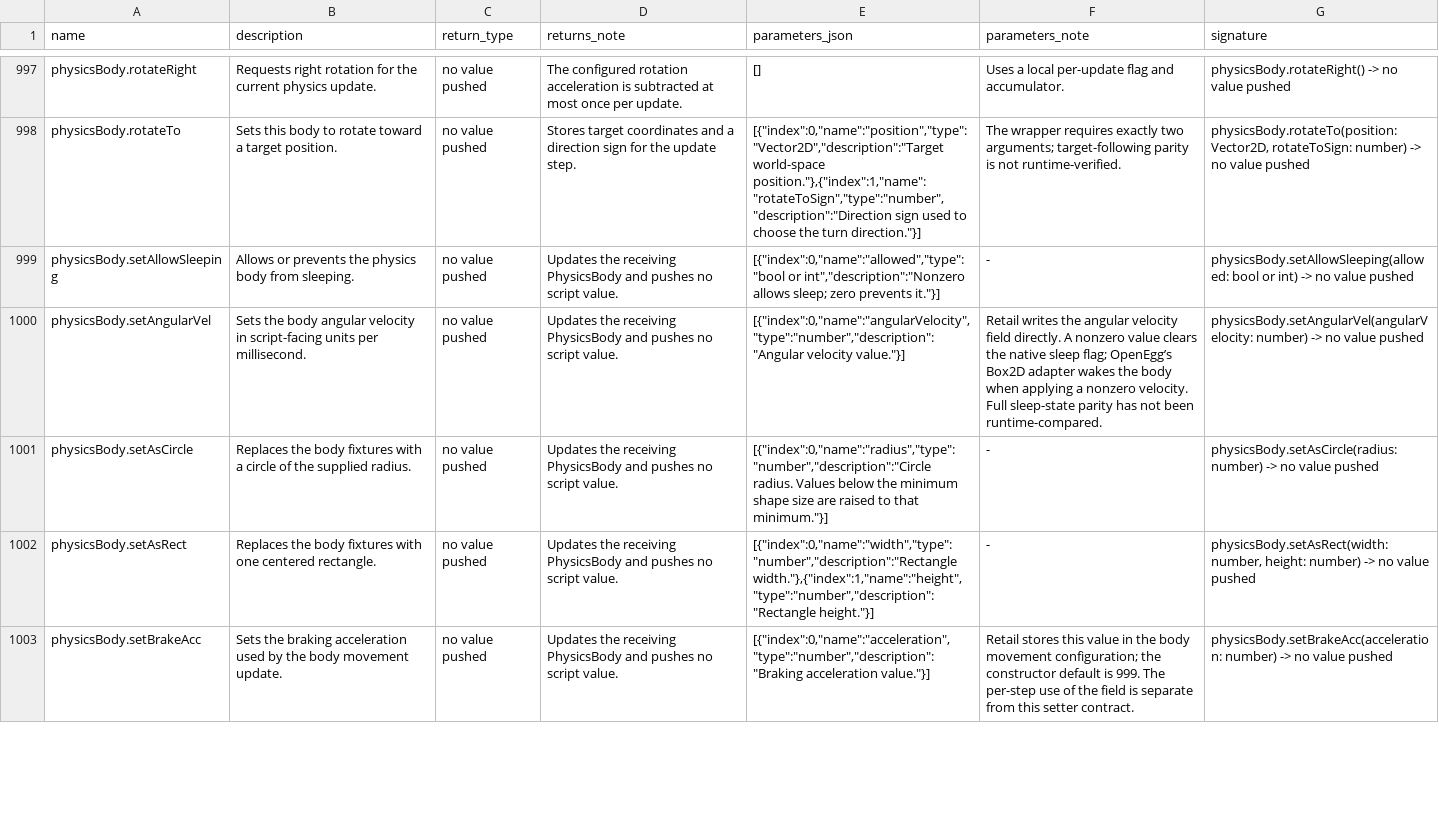
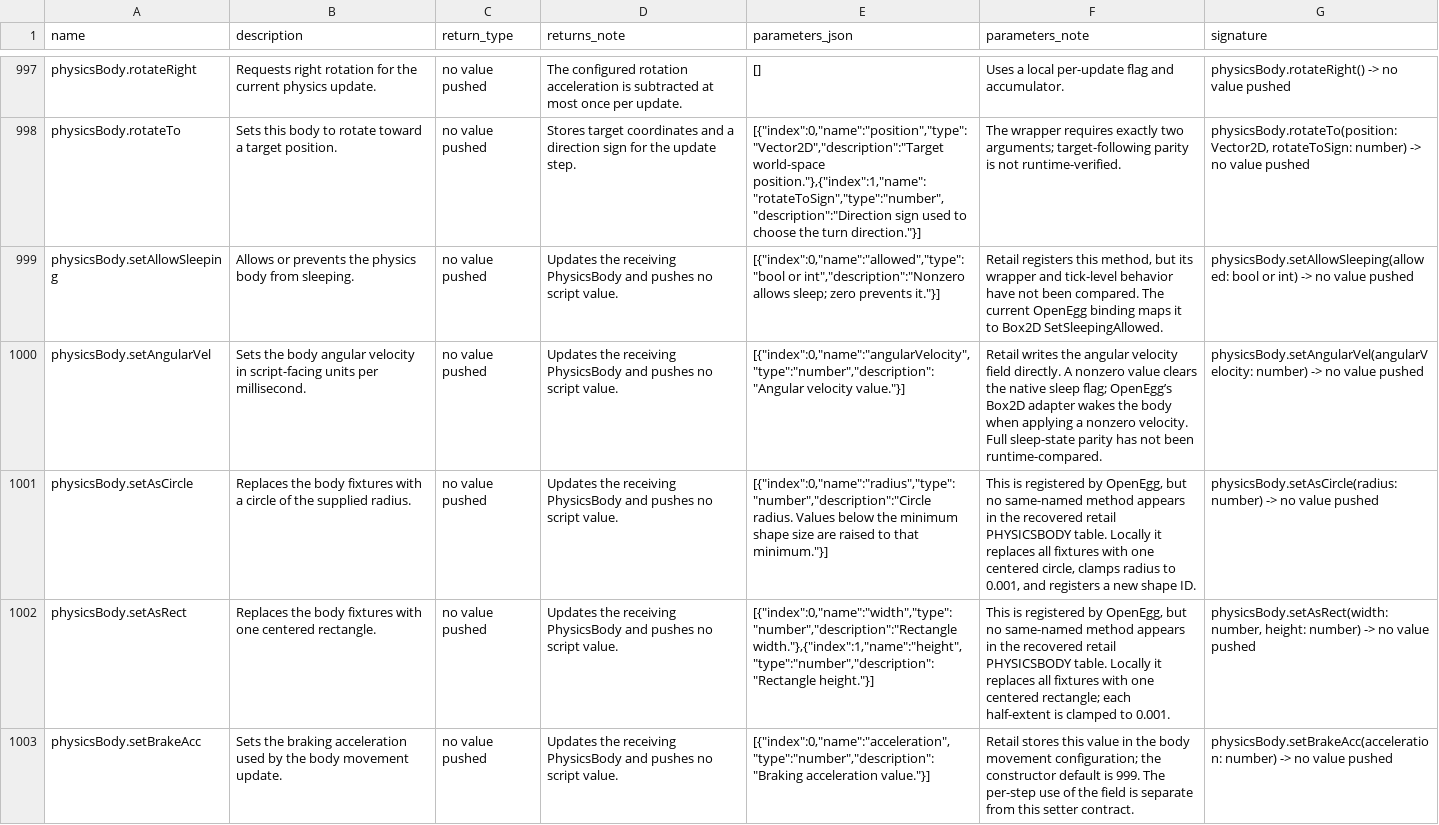
Before and after one commit to Kalixtan/OpenEggEngine, a TSV file: docs/api/function_notes.tsv, drawn as a sheet; only a part is shown, gaps mark what is left out; the diff covers the shown part only; the diff names each change by its address in the sheet, - before the commit and + after, or states it on an @@ line.

Commit message:
docs(physics): mark body filter parity gaps

```diff
--- a/docs/api/function_notes.tsv
+++ b/docs/api/function_notes.tsv
-F999 (parameters_note): -
+F999 (parameters_note): Retail registers this method, but its wrapper and tick-level behavior have not been compared. The current OpenEgg binding maps it to Box2D SetSleepingAllowed.
-F1001 (parameters_note): -
+F1001 (parameters_note): This is registered by OpenEgg, but no same-named method appears in the recovered retail PHYSICSBODY table. Locally it replaces all fixtures with one centered circle, clamps radius to 0.001, and registers a new shape ID.
-F1002 (parameters_note): -
+F1002 (parameters_note): This is registered by OpenEgg, but no same-named method appears in the recovered retail PHYSICSBODY table. Locally it replaces all fixtures with one centered rectangle; each half-extent is clamped to 0.001.
```
Also changed, not shown: 10 edited cells elsewhere in this file.
